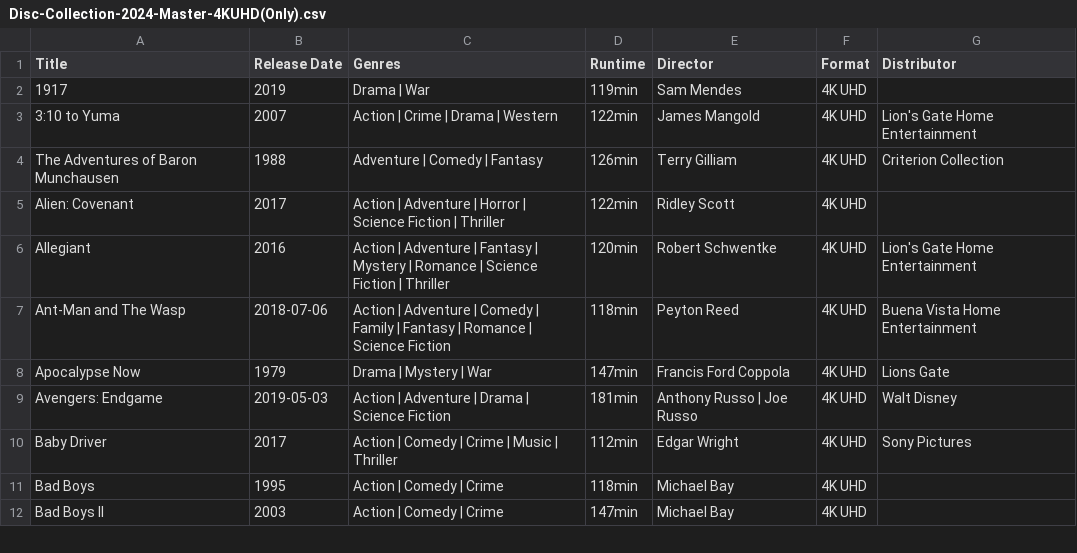
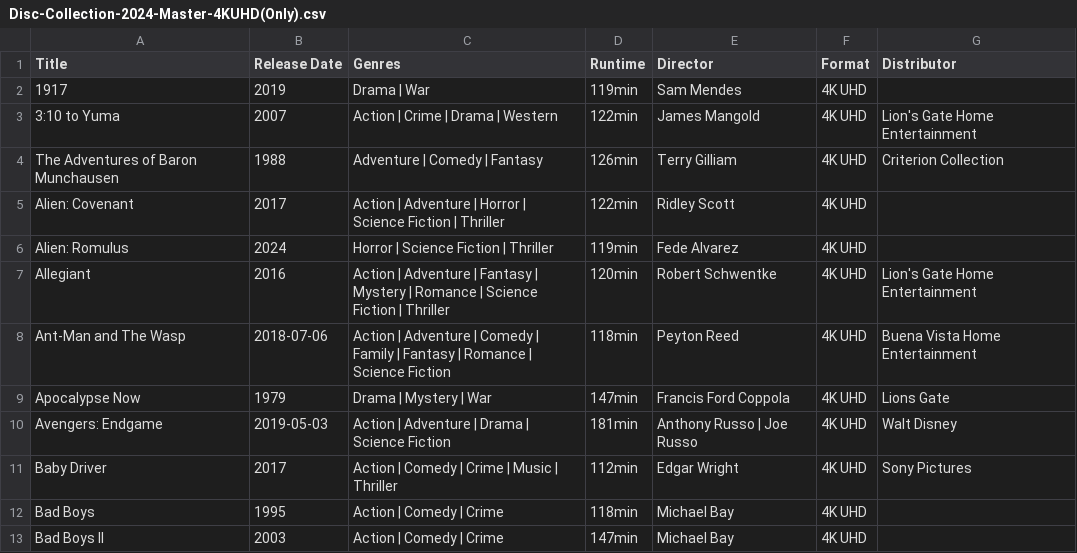
Before and after one commit to srv1054/blu-ray-HD-UHD-discs, a CSV file: Disc-Collection-2024-Master-4KUHD(Only).csv, drawn as a sheet; only a part is shown.

```diff
--- a/Disc-Collection-2024-Master-4KUHD(Only).csv
+++ b/Disc-Collection-2024-Master-4KUHD(Only).csv
@@ -5,2 +5,3 @@ Title,"Release Date",Genres,Runtime,Director,Format,Distributor
 "Alien: Covenant",2017,"Action | Adventure | Horror | Science Fiction | Thriller",122min,"Ridley Scott","4K UHD",
+"Alien: Romulus",2024,"Horror | Science Fiction | Thriller",119min,"Fede Alvarez","4K UHD",
 Allegiant,2016,"Action | Adventure | Fantasy | Mystery | Romance | Science Fiction | Thriller",120min,"Robert Schwentke","4K UHD","Lion's Gate Home Entertainment"
```
Also changed, not shown: Disc-Collection-2024-Master.csv.
